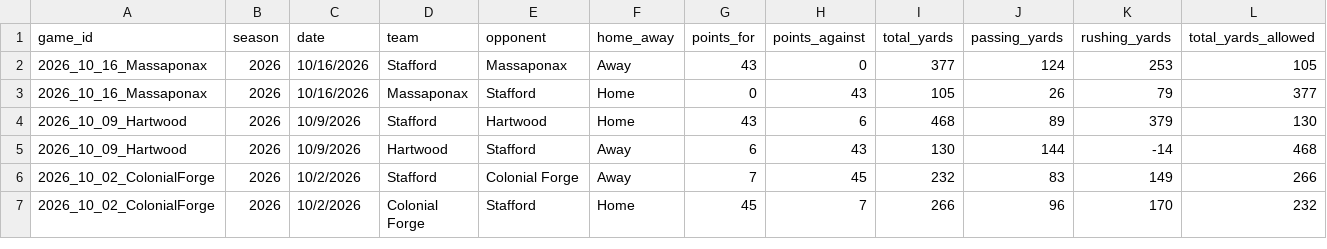
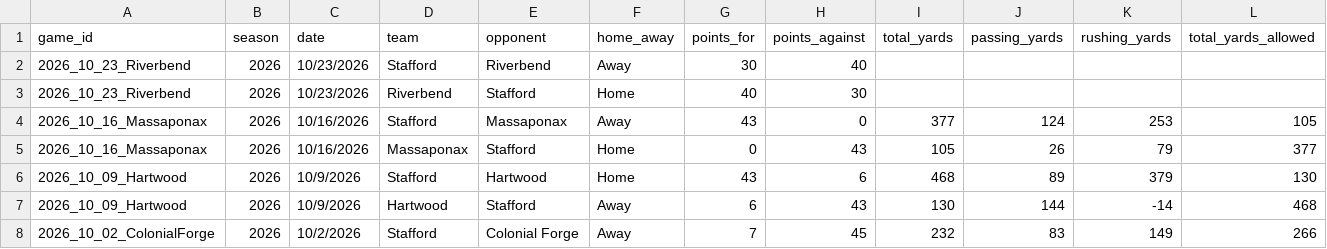
Before and after one commit to Hecoxanator/stafford-indians-football, a CSV file: Master_TeamStats.csv, drawn as a sheet; only a part is shown; the shorter side is filled out with more unchanged rows; rows hold the shown columns only; the diff names each change by its address in the sheet, - before the commit and + after, or states it on an @@ line.

```diff
--- a/Master_TeamStats.csv
+++ b/Master_TeamStats.csv
+row 2: 2026_10_23_Riverbend | 2026 | 10/23/2026 | Stafford | Riverbend | Away | 30 | 40
+row 3: 2026_10_23_Riverbend | 2026 | 10/23/2026 | Riverbend | Stafford | Home | 40 | 30
```
Also changed, not shown: Master_PlayerList.csv, Master_Seasons.csv.
